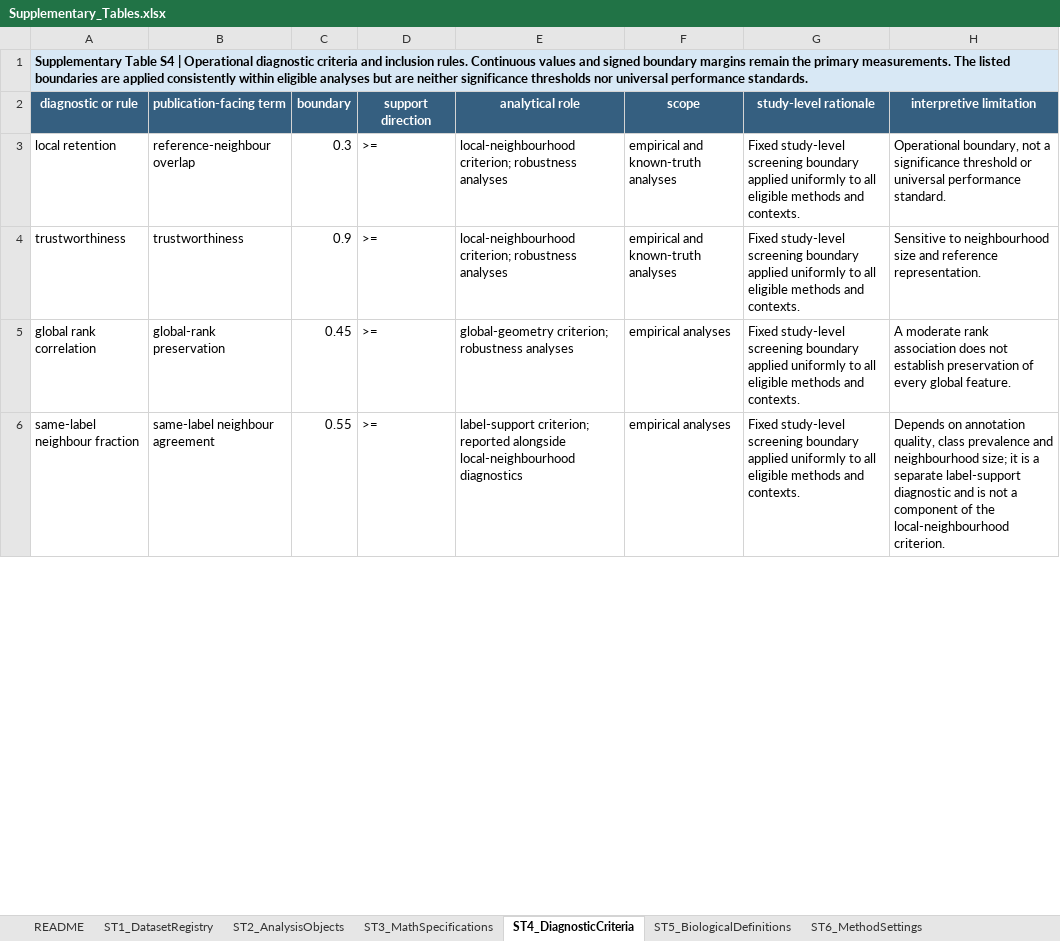
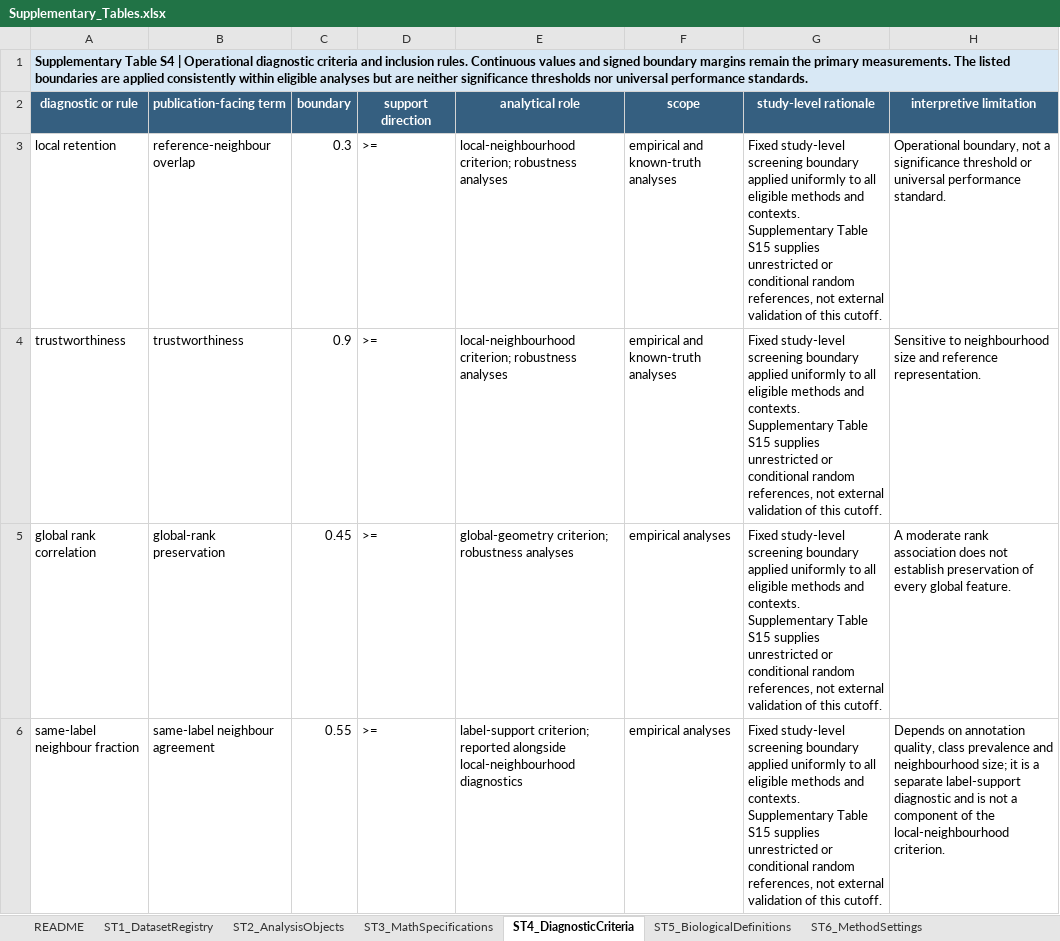
Before and after one commit to wangsaidi/single-cell-dr-mechanism-catalogue, an Excel workbook: outputs/tables/Supplementary_Tables.xlsx, sheet ST4_DiagnosticCriteria, drawn as a sheet; only a part is shown; values as stored, in another font and other column widths than the file's, no borders; the diff covers the shown part only; the diff names each change by its address in the sheet, - before the commit and + after, or states it on an @@ line.

Commit message:
Add matched null calibration and supplementary scVI geometry

```diff
--- a/outputs/tables/Supplementary_Tables.xlsx (sheet ST4_DiagnosticCriteria)
+++ b/outputs/tables/Supplementary_Tables.xlsx (sheet ST4_DiagnosticCriteria)
-G3:G6 (study-level rationale): …and contexts.
+G3:G6 (study-level rationale): …and contexts. Supplementary Table S15 supplies unrestricted or conditional random references, not external validation of this cutoff.
```
Also changed, not shown: 4 edited cells elsewhere in this sheet, sheet README, other sheet tabs, 34 other files.
